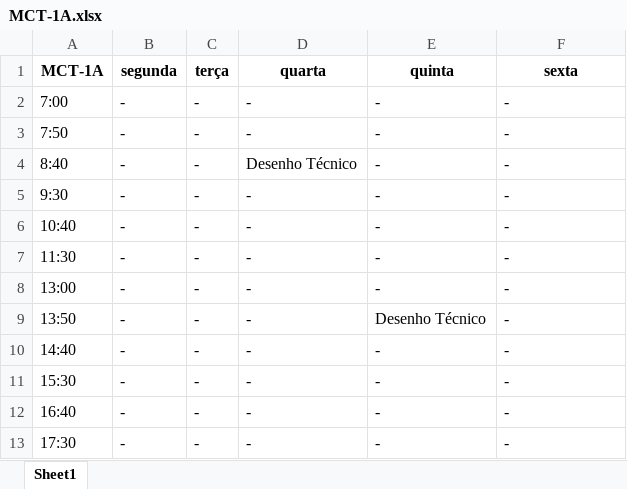
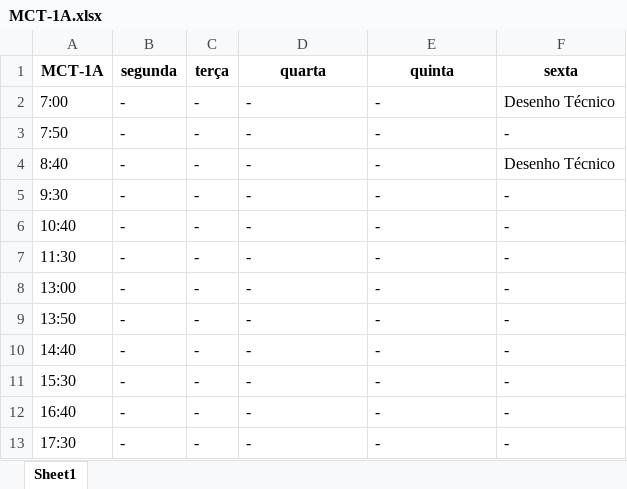
Before and after one commit to TulioHRC/Horarios-CEFET, an Excel workbook: data/turm/MCT-1A.xlsx, sheet Sheet1, drawn as a sheet; values as stored, in another font and other column widths than the file's, no borders; the diff names each change by its address in the sheet, - before the commit and + after, or states it on an @@ line.

```diff
--- a/data/turm/MCT-1A.xlsx (sheet Sheet1)
+++ b/data/turm/MCT-1A.xlsx (sheet Sheet1)
-F2 (sexta): -
+F2 (sexta): Desenho Técnico
-D4 (quarta): Desenho Técnico
+D4 (quarta): -
-F4 (sexta): -
+F4 (sexta): Desenho Técnico
-E9 (quinta): Desenho Técnico
+E9 (quinta): -
```
Also changed, not shown: data/teacher/Andre Barros.xlsx, data/teacher/Josivaldo Ferreira.xlsx, 10 other files.
